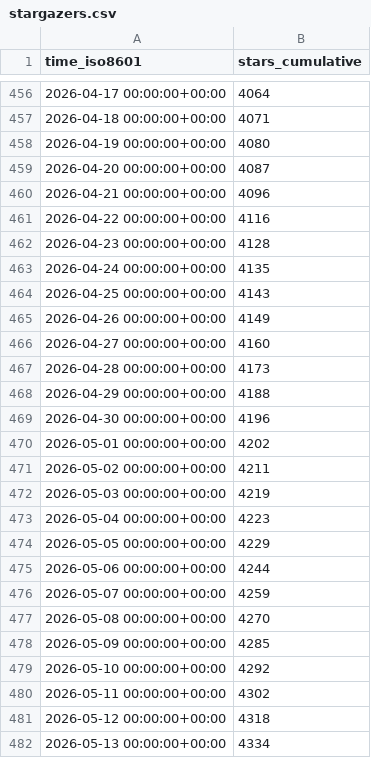
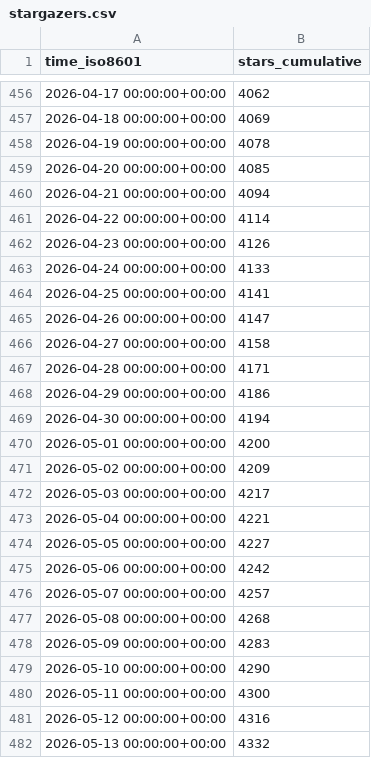
Before and after one commit to lnennnn/PPTAgent_data, a CSV file: icip-cas/PPTAgent/ghrs-data/stargazers.csv, drawn as a sheet; only a part is shown, gaps mark what is left out; the diff covers the shown part only.

```diff
--- a/icip-cas/PPTAgent/ghrs-data/stargazers.csv
+++ b/icip-cas/PPTAgent/ghrs-data/stargazers.csv
@@ -456,27 +456,27 @@ time_iso8601,stars_cumulative
-2026-04-17 00:00:00+00:00,4064
-2026-04-18 00:00:00+00:00,4071
-2026-04-19 00:00:00+00:00,4080
-2026-04-20 00:00:00+00:00,4087
-2026-04-21 00:00:00+00:00,4096
-2026-04-22 00:00:00+00:00,4116
-2026-04-23 00:00:00+00:00,4128
-2026-04-24 00:00:00+00:00,4135
-2026-04-25 00:00:00+00:00,4143
-2026-04-26 00:00:00+00:00,4149
-2026-04-27 00:00:00+00:00,4160
-2026-04-28 00:00:00+00:00,4173
-2026-04-29 00:00:00+00:00,4188
-2026-04-30 00:00:00+00:00,4196
-2026-05-01 00:00:00+00:00,4202
-2026-05-02 00:00:00+00:00,4211
-2026-05-03 00:00:00+00:00,4219
-2026-05-04 00:00:00+00:00,4223
-2026-05-05 00:00:00+00:00,4229
-2026-05-06 00:00:00+00:00,4244
-2026-05-07 00:00:00+00:00,4259
-2026-05-08 00:00:00+00:00,4270
-2026-05-09 00:00:00+00:00,4285
-2026-05-10 00:00:00+00:00,4292
-2026-05-11 00:00:00+00:00,4302
-2026-05-12 00:00:00+00:00,4318
-2026-05-13 00:00:00+00:00,4334
+2026-04-17 00:00:00+00:00,4062
+2026-04-18 00:00:00+00:00,4069
+2026-04-19 00:00:00+00:00,4078
+2026-04-20 00:00:00+00:00,4085
+2026-04-21 00:00:00+00:00,4094
+2026-04-22 00:00:00+00:00,4114
+2026-04-23 00:00:00+00:00,4126
+2026-04-24 00:00:00+00:00,4133
+2026-04-25 00:00:00+00:00,4141
+2026-04-26 00:00:00+00:00,4147
+2026-04-27 00:00:00+00:00,4158
+2026-04-28 00:00:00+00:00,4171
+2026-04-29 00:00:00+00:00,4186
+2026-04-30 00:00:00+00:00,4194
+2026-05-01 00:00:00+00:00,4200
+2026-05-02 00:00:00+00:00,4209
+2026-05-03 00:00:00+00:00,4217
+2026-05-04 00:00:00+00:00,4221
+2026-05-05 00:00:00+00:00,4227
+2026-05-06 00:00:00+00:00,4242
+2026-05-07 00:00:00+00:00,4257
+2026-05-08 00:00:00+00:00,4268
+2026-05-09 00:00:00+00:00,4283
+2026-05-10 00:00:00+00:00,4290
+2026-05-11 00:00:00+00:00,4300
+2026-05-12 00:00:00+00:00,4316
+2026-05-13 00:00:00+00:00,4332
```
Also changed, not shown: 1 added row and 31 edited cells elsewhere in this file.
